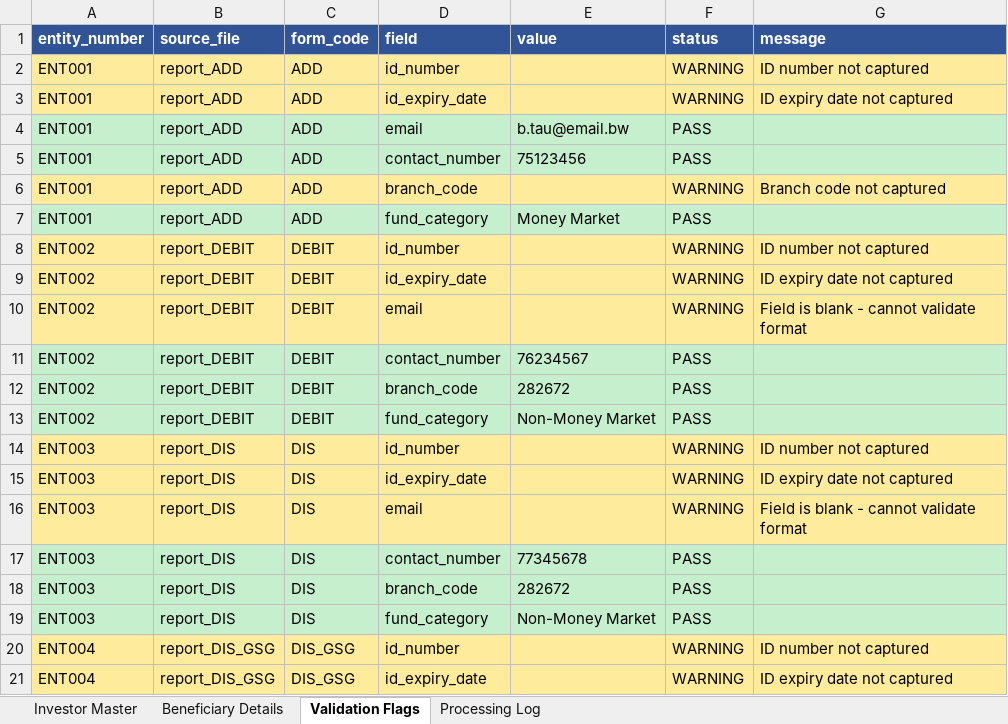
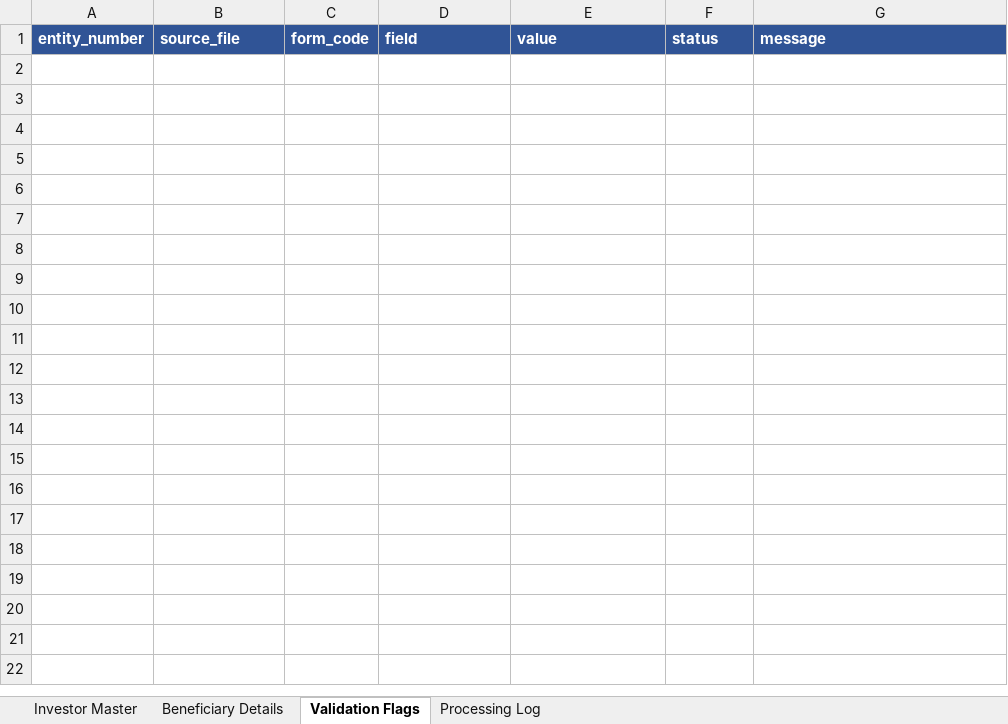
Before and after one commit to Dhruva-png/BIFMPoC, an Excel workbook: output/BIFM_UT_Processing_Report.xlsx, sheet Validation Flags, drawn as a sheet; only a part is shown; values as stored, in another font and other column widths than the file's, no borders; the diff covers the shown part only; the diff names each change by its address in the sheet, - before the commit and + after, or states it on an @@ line.

```diff
--- a/output/BIFM_UT_Processing_Report.xlsx (sheet Validation Flags)
+++ b/output/BIFM_UT_Processing_Report.xlsx (sheet Validation Flags)
-row 2: ENT001 | report_ADD | ADD | id_number |  | WARNING | ID number not captured
-row 3: ENT001 | report_ADD | ADD | id_expiry_date |  | WARNING | ID expiry date not captured
-row 4: ENT001 | report_ADD | ADD | email | b.tau@email.bw | PASS
-row 5: ENT001 | report_ADD | ADD | contact_number | 75123456 | PASS
-row 6: ENT001 | report_ADD | ADD | branch_code |  | WARNING | Branch code not captured
-row 7: ENT001 | report_ADD | ADD | fund_category | Money Market | PASS
-row 8: ENT002 | report_DEBIT | DEBIT | id_number |  | WARNING | ID number not captured
-row 9: ENT002 | report_DEBIT | DEBIT | id_expiry_date |  | WARNING | ID expiry date not captured
-row 10: ENT002 | report_DEBIT | DEBIT | email |  | WARNING | Field is blank - cannot validate format
-row 11: ENT002 | report_DEBIT | DEBIT | contact_number | 76234567 | PASS
-row 12: ENT002 | report_DEBIT | DEBIT | branch_code | 282672 | PASS
-row 13: ENT002 | report_DEBIT | DEBIT | fund_category | Non-Money Market | PASS
-row 14: ENT003 | report_DIS | DIS | id_number |  | WARNING | ID number not captured
-row 15: ENT003 | report_DIS | DIS | id_expiry_date |  | WARNING | ID expiry date not captured
-row 16: ENT003 | report_DIS | DIS | email |  | WARNING | Field is blank - cannot validate format
-row 17: ENT003 | report_DIS | DIS | contact_number | 77345678 | PASS
-row 18: ENT003 | report_DIS | DIS | branch_code | 282672 | PASS
-row 19: ENT003 | report_DIS | DIS | fund_category | Non-Money Market | PASS
-row 20: ENT004 | report_DIS_GSG | DIS_GSG | id_number |  | WARNING | ID number not captured
-row 21: ENT004 | report_DIS_GSG | DIS_GSG | id_expiry_date |  | WARNING | ID expiry date not captured
```
Also changed, not shown: 17 removed rows elsewhere in this sheet, sheet Investor Master, sheet Processing Log, 1 other file.
